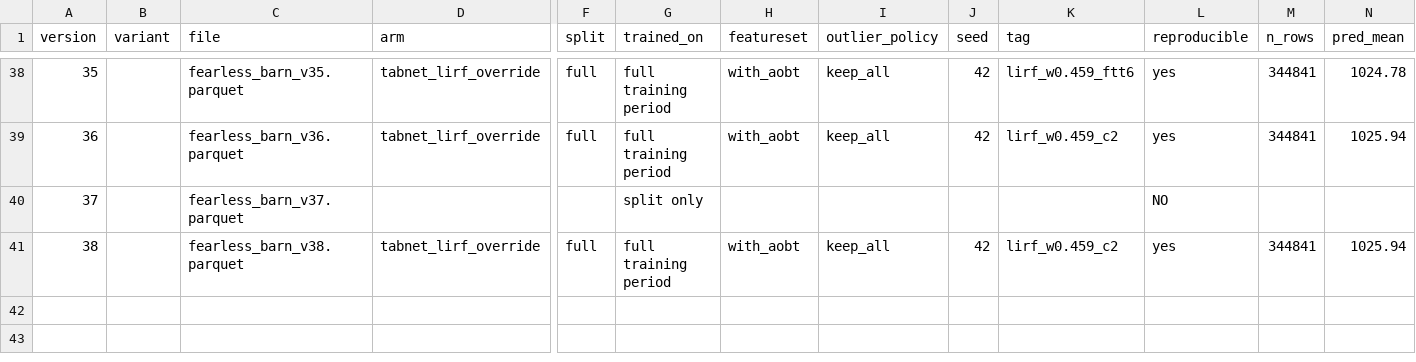
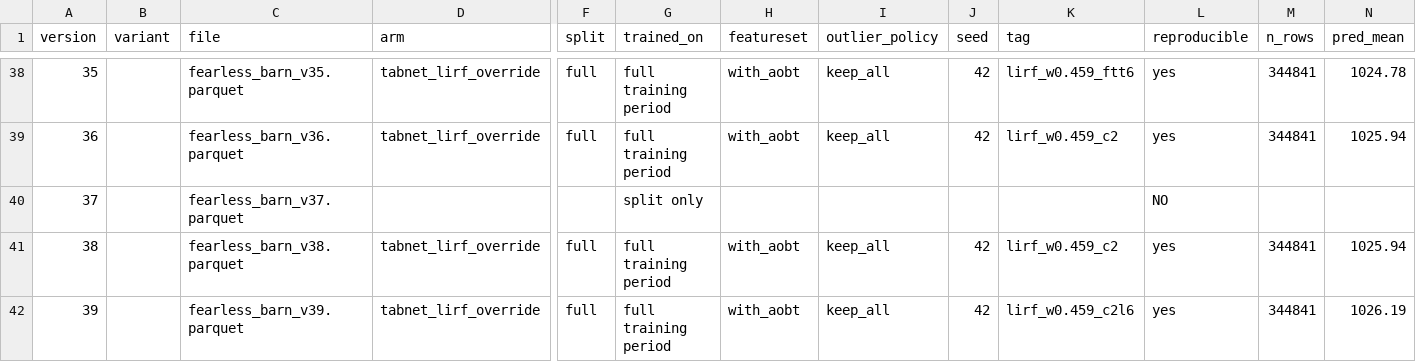
Before and after one commit to e-seet/fearless-barn, a CSV file: exploration/submissions/submissions.csv, drawn as a sheet; only a part is shown, gaps mark what is left out; rows hold the shown columns only; the diff names each change by its address in the sheet, - before the commit and + after, or states it on an @@ line.

```diff
--- a/exploration/submissions/submissions.csv
+++ b/exploration/submissions/submissions.csv
+row 42: 39 |  | fearless_barn_v39.parquet | tabnet_lirf_override | full | full training period | with_aobt | keep_all | 42 | lirf_w0.459_c2l6 | yes | 344841 | 1026.19
```
Also changed, not shown: exploration/submissions/board_scores.csv, 1 other file.
